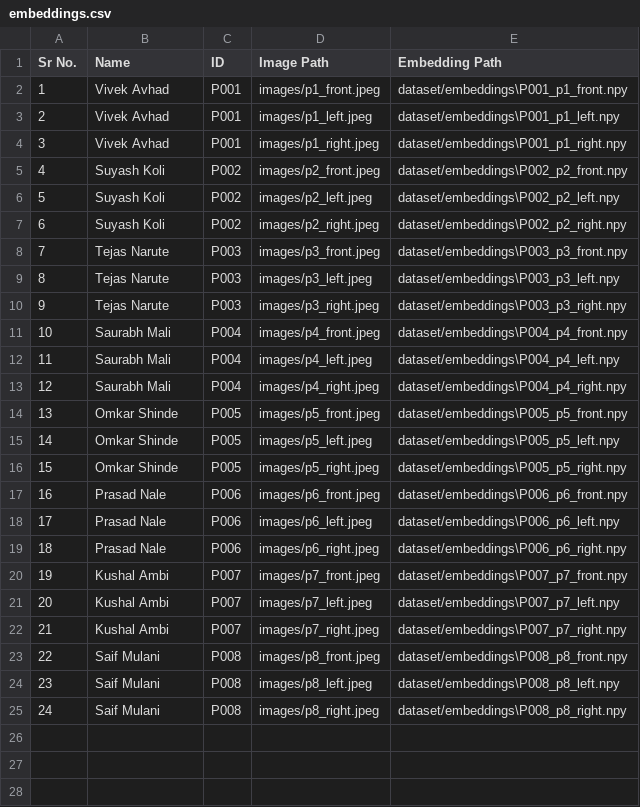
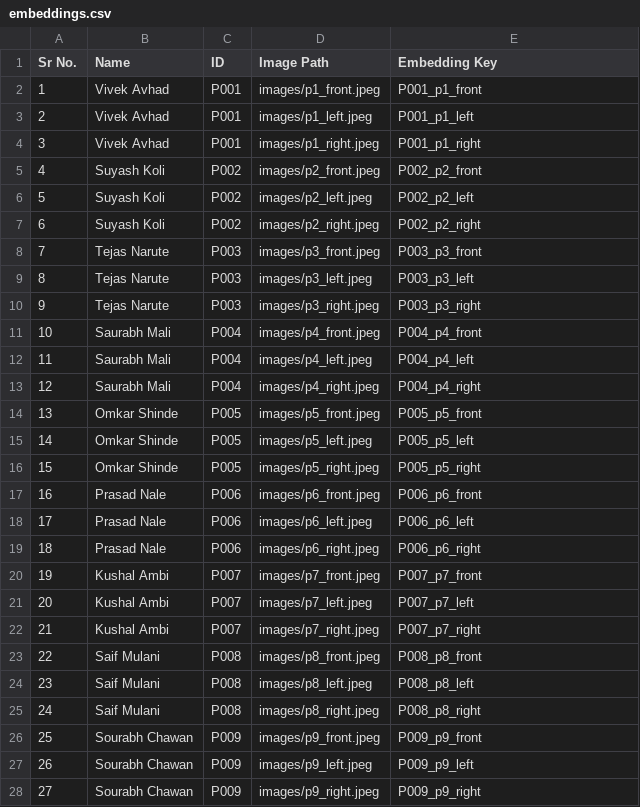
Before and after one commit to Vivek3825/FaceRecognitionSystem, a CSV file: dataset/embeddings.csv, drawn as a sheet; only a part is shown; the diff covers the shown part only.

```diff
--- a/dataset/embeddings.csv
+++ b/dataset/embeddings.csv
@@ -1,25 +1,28 @@
-Sr No.,Name,ID,Image Path,Embedding Path
-1,Vivek Avhad,P001,images/p1_front.jpeg,dataset/embeddings\P001_p1_front.npy
-2,Vivek Avhad,P001,images/p1_left.jpeg,dataset/embeddings\P001_p1_left.npy
-3,Vivek Avhad,P001,images/p1_right.jpeg,dataset/embeddings\P001_p1_right.npy
-4,Suyash Koli,P002,images/p2_front.jpeg,dataset/embeddings\P002_p2_front.npy
-5,Suyash Koli,P002,images/p2_left.jpeg,dataset/embeddings\P002_p2_left.npy
-6,Suyash Koli,P002,images/p2_right.jpeg,dataset/embeddings\P002_p2_right.npy
-7,Tejas Narute,P003,images/p3_front.jpeg,dataset/embeddings\P003_p3_front.npy
-8,Tejas Narute,P003,images/p3_left.jpeg,dataset/embeddings\P003_p3_left.npy
-9,Tejas Narute,P003,images/p3_right.jpeg,dataset/embeddings\P003_p3_right.npy
-10,Saurabh Mali,P004,images/p4_front.jpeg,dataset/embeddings\P004_p4_front.npy
-11,Saurabh Mali,P004,images/p4_left.jpeg,dataset/embeddings\P004_p4_left.npy
-12,Saurabh Mali,P004,images/p4_right.jpeg,dataset/embeddings\P004_p4_right.npy
-13,Omkar Shinde,P005,images/p5_front.jpeg,dataset/embeddings\P005_p5_front.npy
-14,Omkar Shinde,P005,images/p5_left.jpeg,dataset/embeddings\P005_p5_left.npy
-15,Omkar Shinde,P005,images/p5_right.jpeg,dataset/embeddings\P005_p5_right.npy
-16,Prasad Nale,P006,images/p6_front.jpeg,dataset/embeddings\P006_p6_front.npy
-17,Prasad Nale,P006,images/p6_left.jpeg,dataset/embeddings\P006_p6_left.npy
-18,Prasad Nale,P006,images/p6_right.jpeg,dataset/embeddings\P006_p6_right.npy
-19,Kushal Ambi,P007,images/p7_front.jpeg,dataset/embeddings\P007_p7_front.npy
-20,Kushal Ambi,P007,images/p7_left.jpeg,dataset/embeddings\P007_p7_left.npy
-21,Kushal Ambi,P007,images/p7_right.jpeg,dataset/embeddings\P007_p7_right.npy
-22,Saif Mulani,P008,images/p8_front.jpeg,dataset/embeddings\P008_p8_front.npy
-23,Saif Mulani,P008,images/p8_left.jpeg,dataset/embeddings\P008_p8_left.npy
-24,Saif Mulani,P008,images/p8_right.jpeg,dataset/embeddings\P008_p8_right.npy
+Sr No.,Name,ID,Image Path,Embedding Key
+1,Vivek Avhad,P001,images/p1_front.jpeg,P001_p1_front
+2,Vivek Avhad,P001,images/p1_left.jpeg,P001_p1_left
+3,Vivek Avhad,P001,images/p1_right.jpeg,P001_p1_right
+4,Suyash Koli,P002,images/p2_front.jpeg,P002_p2_front
+5,Suyash Koli,P002,images/p2_left.jpeg,P002_p2_left
+6,Suyash Koli,P002,images/p2_right.jpeg,P002_p2_right
+7,Tejas Narute,P003,images/p3_front.jpeg,P003_p3_front
+8,Tejas Narute,P003,images/p3_left.jpeg,P003_p3_left
+9,Tejas Narute,P003,images/p3_right.jpeg,P003_p3_right
+10,Saurabh Mali,P004,images/p4_front.jpeg,P004_p4_front
+11,Saurabh Mali,P004,images/p4_left.jpeg,P004_p4_left
+12,Saurabh Mali,P004,images/p4_right.jpeg,P004_p4_right
+13,Omkar Shinde,P005,images/p5_front.jpeg,P005_p5_front
+14,Omkar Shinde,P005,images/p5_left.jpeg,P005_p5_left
+15,Omkar Shinde,P005,images/p5_right.jpeg,P005_p5_right
+16,Prasad Nale,P006,images/p6_front.jpeg,P006_p6_front
+17,Prasad Nale,P006,images/p6_left.jpeg,P006_p6_left
+18,Prasad Nale,P006,images/p6_right.jpeg,P006_p6_right
+19,Kushal Ambi,P007,images/p7_front.jpeg,P007_p7_front
+20,Kushal Ambi,P007,images/p7_left.jpeg,P007_p7_left
+21,Kushal Ambi,P007,images/p7_right.jpeg,P007_p7_right
+22,Saif Mulani,P008,images/p8_front.jpeg,P008_p8_front
+23,Saif Mulani,P008,images/p8_left.jpeg,P008_p8_left
+24,Saif Mulani,P008,images/p8_right.jpeg,P008_p8_right
+25,Sourabh Chawan,P009,images/p9_front.jpeg,P009_p9_front
+26,Sourabh Chawan,P009,images/p9_left.jpeg,P009_p9_left
+27,Sourabh Chawan,P009,images/p9_right.jpeg,P009_p9_right
```
Also changed, not shown: 6 added rows elsewhere in this file, dataset/info.csv, 24 other files.
